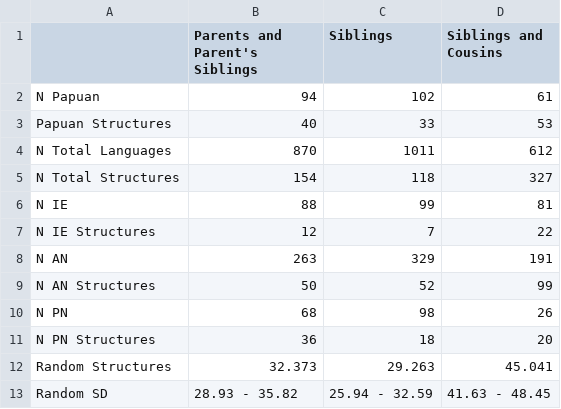
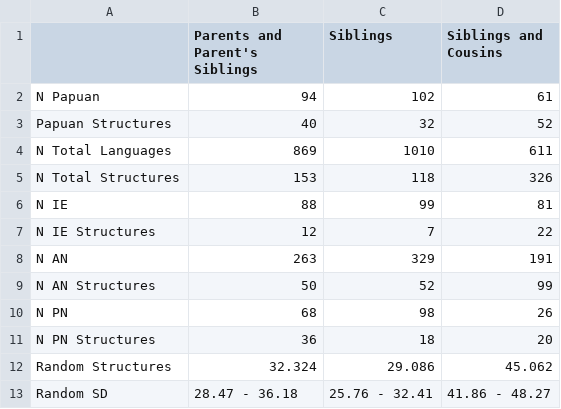
Before and after one commit to SamPassmore/OxfordHandbookofPapuanLanguages, a CSV file: results/papuan_structures.csv, drawn as a sheet.

```diff
--- a/results/papuan_structures.csv
+++ b/results/papuan_structures.csv
@@ -2,5 +2,5 @@
 "N Papuan","94","102","61"
-"Papuan Structures","40","33","53"
-"N Total Languages","870","1011","612"
-"N Total Structures","154","118","327"
+"Papuan Structures","40","32","52"
+"N Total Languages","869","1010","611"
+"N Total Structures","153","118","326"
 "N IE","88","99","81"
@@ -11,3 +11,3 @@
 "N PN Structures","36","18","20"
-"Random Structures","32.373","29.263","45.041"
-"Random SD","28.93 - 35.82","25.94 - 32.59","41.63 - 48.45"
+"Random Structures","32.324","29.086","45.062"
+"Random SD","28.47 - 36.18","25.76 - 32.41","41.86 - 48.27"
```
Also changed, not shown: results/mds_functionalrichness.csv, 2 other files.
